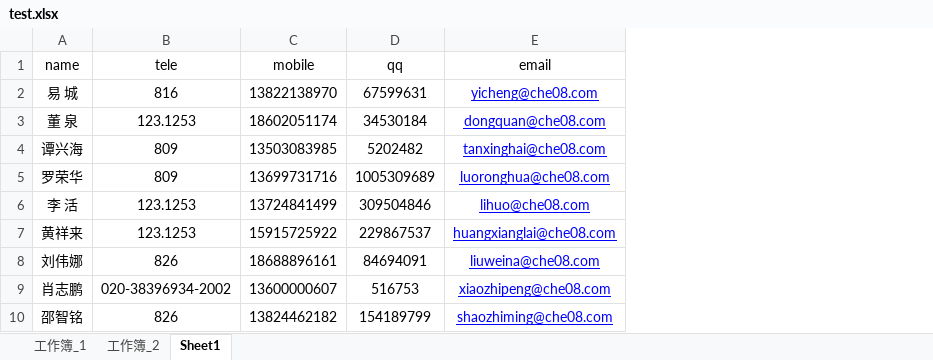
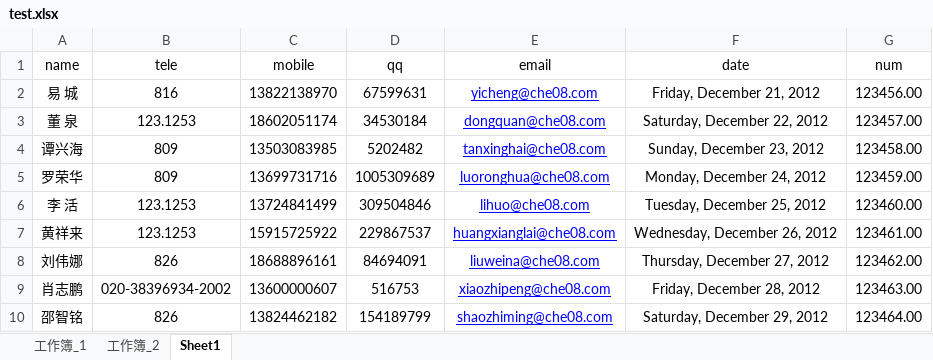
Before and after one commit to yangchenjava/com.yangc.utils, an Excel workbook: src/main/resources/test.xlsx, sheet Sheet1, drawn as a sheet; only a part is shown; values as stored, in another font and other column widths than the file's, no borders; the diff names each change by its address in the sheet, - before the commit and + after, or states it on an @@ line.

Commit message:
excel

```diff
--- a/src/main/resources/test.xlsx (sheet Sheet1)
+++ b/src/main/resources/test.xlsx (sheet Sheet1)
+column F (date), rows 2-10: Friday, December 21, 2012 | Saturday, December 22, 2012 | Sunday, December 23, 2012 | Monday, December 24, 2012 | Tuesday, December 25, 2012 | Wednesday, December 26, 2012 | Thursday, December 27, 2012 | Friday, December 28, 2012 | Saturday, December 29, 2012
+column G (num), rows 2-10: 123456.00 | 123457.00 | 123458.00 | 123459.00 | 123460.00 | 123461.00 | 123462.00 | 123463.00 | 123464.00
```
Also changed, not shown: 5 other files.
